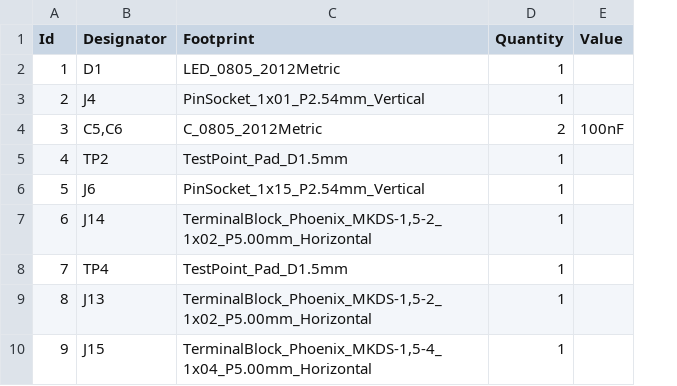
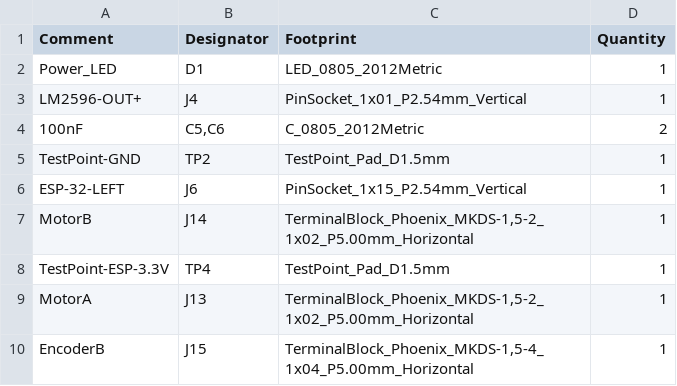
Before and after one commit to MrQuaq/AXIS, a CSV file: axis_pcb_v3/manufacturing/axis_pcb_v3_BOM.csv, drawn as a sheet; only a part is shown; removed rows and columns are numbered as before the commit, all else as after; the diff names each change by its address in the sheet, - before the commit and + after, or states it on an @@ line.

```diff
--- a/axis_pcb_v3/manufacturing/axis_pcb_v3_BOM.csv
+++ b/axis_pcb_v3/manufacturing/axis_pcb_v3_BOM.csv
-column A (Id), rows 2-10: 1 | 2 | 3 | 4 | 5 | 6 | 7 | 8 | 9
+column A (Comment), rows 2-10: Power_LED | LM2596-OUT+ | 100nF | TestPoint-GND | ESP-32-LEFT | MotorB | TestPoint-ESP-3.3V | MotorA | EncoderB
-column E (Value), row 4: 100nF
```
Also changed, not shown: 23 other files.
